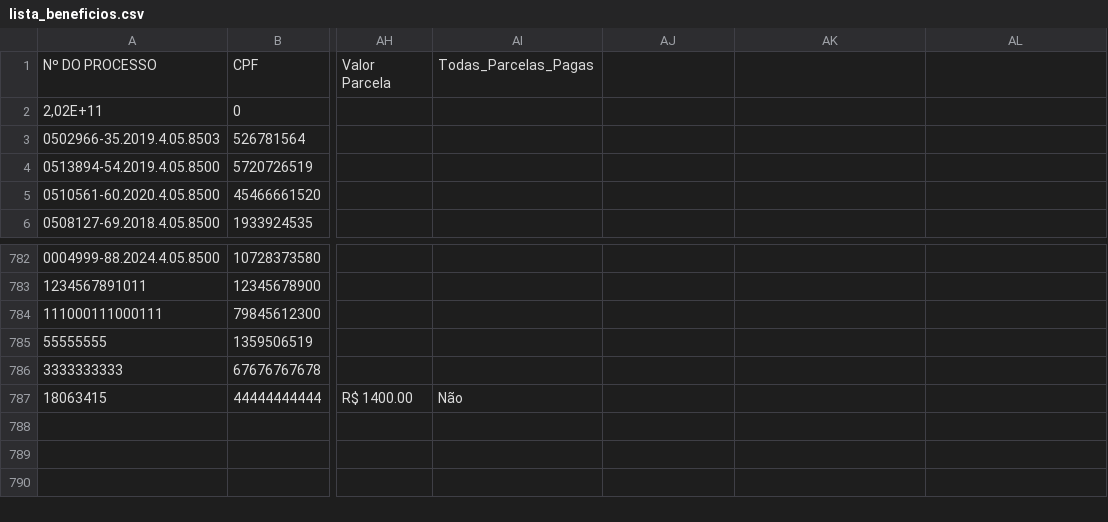
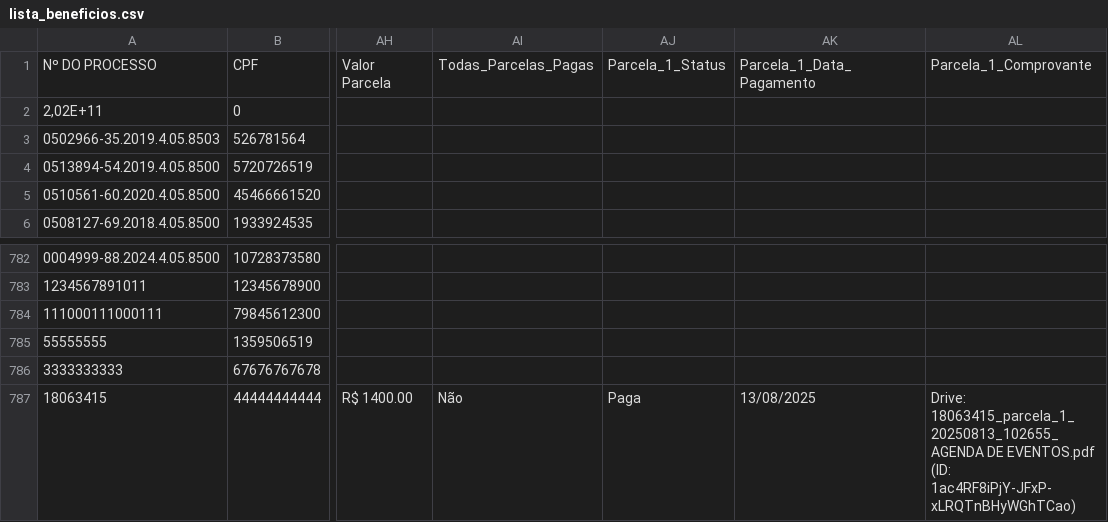
Before and after one commit to leoparipiranga/capistrano_processos, a CSV file: bases/lista_beneficios.csv, drawn as a sheet; only a part is shown, gaps mark what is left out; the diff names each change by its address in the sheet, - before the commit and + after, or states it on an @@ line.

Commit message:
Atualização via Streamlit 13/08/2025 10:27:00

```diff
--- a/bases/lista_beneficios.csv
+++ b/bases/lista_beneficios.csv
-AJ1: (empty)
+AJ1: Parcela_1_Status
-AK1: (empty)
+AK1: Parcela_1_Data_Pagamento
-AL1: (empty)
+AL1: Parcela_1_Comprovante
-AJ787: (empty)
+AJ787: Paga
-AK787: (empty)
+AK787: 13/08/2025
-AL787: (empty)
+AL787: Drive: 18063415_parcela_1_20250813_102655_AGENDA DE EVENTOS.pdf (ID: 1ac4RF8iPjY-JFxP-xLRQTnBHyWGhTCao)
```
